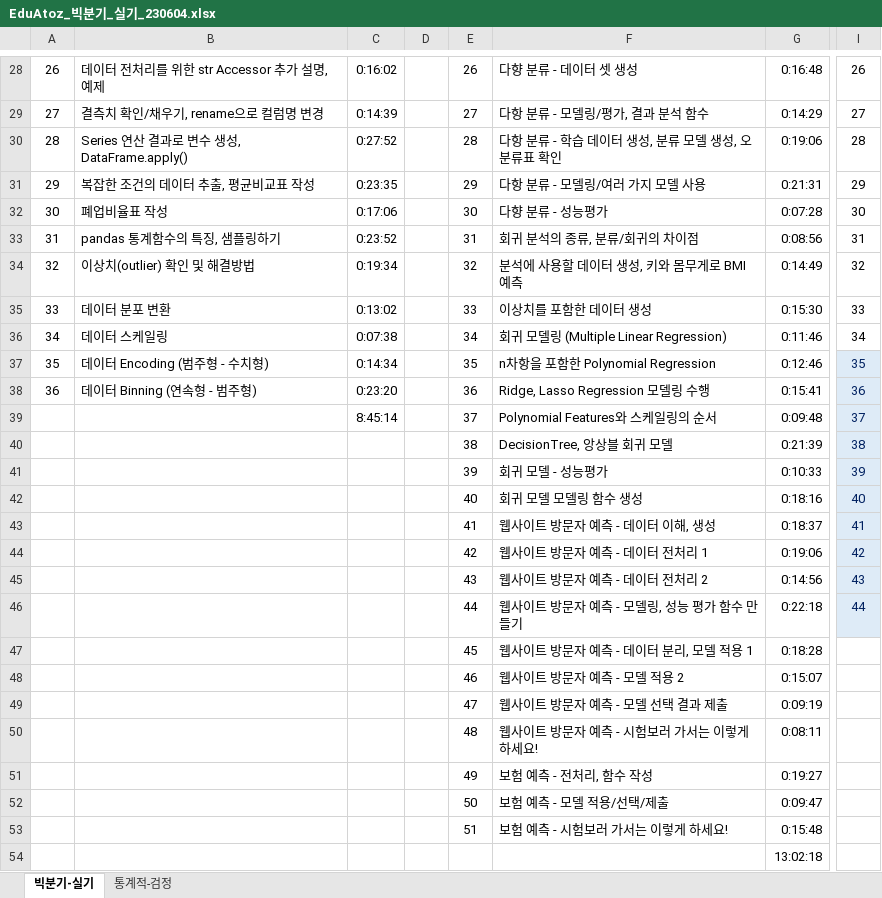
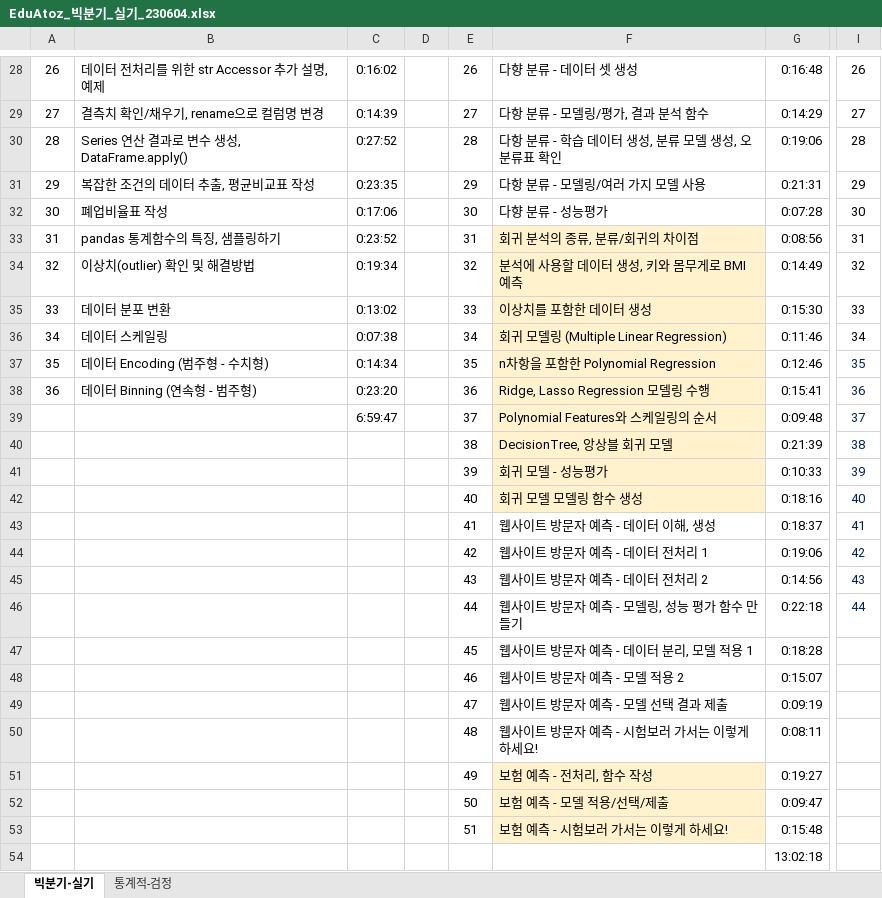
Before and after one commit to choiyun9yu/DataAnalysis, an Excel workbook: 빅분기 실기 자료/eduatoz/EduAtoz_빅분기_실기_230604.xlsx, sheet 빅분기-실기, drawn as a sheet; only a part is shown, gaps mark what is left out; values as stored, in another font and other column widths than the file's, no borders; charts and pictures not drawn; the diff covers the shown part only; the diff names each change by its address in the sheet, - before the commit and + after, or states it on an @@ line.

```diff
--- a/빅분기 실기 자료/eduatoz/EduAtoz_빅분기_실기_230604.xlsx (sheet 빅분기-실기)
+++ b/빅분기 실기 자료/eduatoz/EduAtoz_빅분기_실기_230604.xlsx (sheet 빅분기-실기)
-F33:F42 fill: none
+F33:F42 fill: #FFF2CC
-I37:I46 fill: #DEEBF7
+I37:I46 fill: none
-C39: 8:45:14
+C39: 6:59:47
-F51:F53 fill: none
+F51:F53 fill: #FFF2CC
```
Also changed, not shown: 8 edited cells and cell formats elsewhere in this sheet, charts or pictures, 5 other files.
